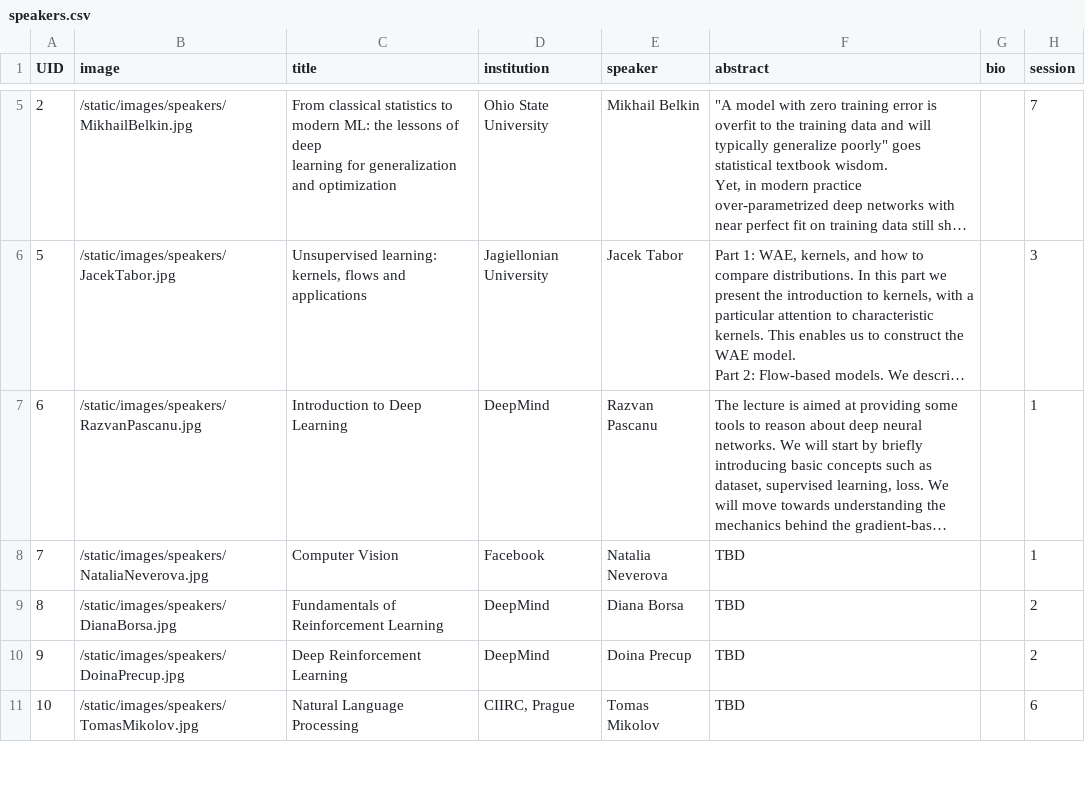
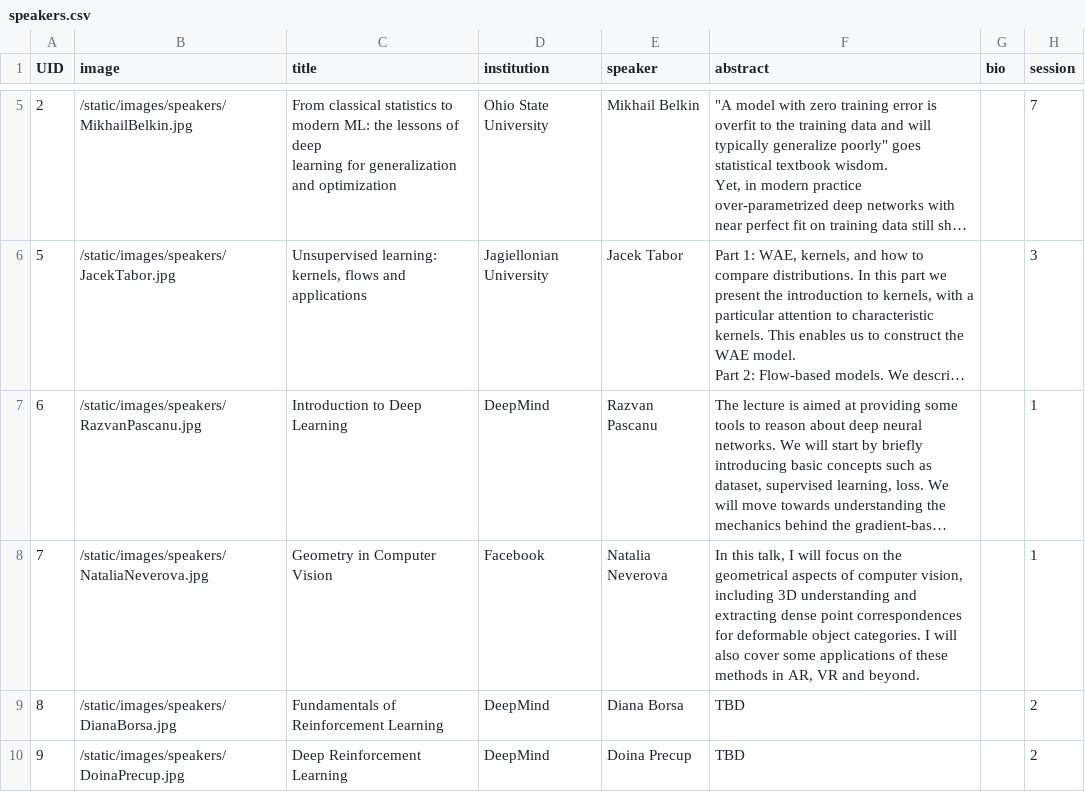
Before and after one commit to eemlcommunity/virtual-eeml2020, a CSV file: sitedata/speakers.csv, drawn as a sheet; only a part is shown, gaps mark what is left out; the shorter side is filled out with more unchanged rows; long unchanged cells end in …; the diff covers the shown part only; the diff names each change by its address in the sheet, - before the commit and + after, or states it on an @@ line.

```diff
--- a/sitedata/speakers.csv
+++ b/sitedata/speakers.csv
-C8 (title): Computer Vision
+C8 (title): Geometry in Computer Vision
-F8 (abstract): TBD
+F8 (abstract): In this talk, I will focus on the geometrical aspects of computer vision, including 3D understanding and extracting dense point correspondences for deformable object categories. I will also cover some applications of these methods in AR, VR and beyond.
```
Also changed, not shown: 1 added row, 6 removed rows and 25 edited cells elsewhere in this file, sitedata/sponsors.csv.
